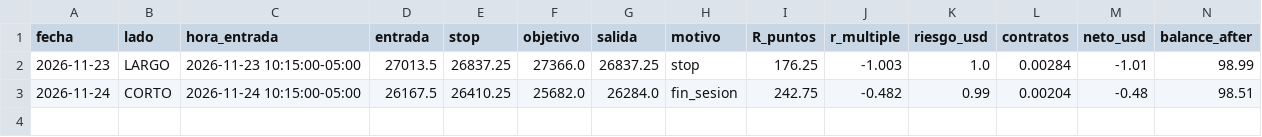
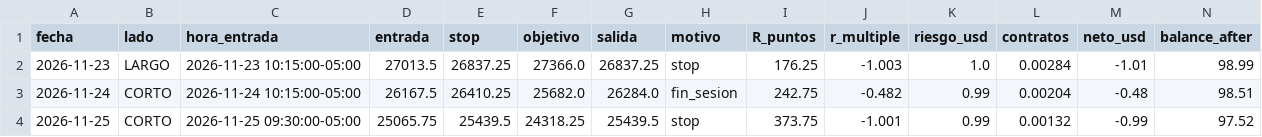
Before and after one commit to elchof/orb-paper-trader, a CSV file: orb_trades_log.csv, drawn as a sheet.

Commit message:
estado orb paper trader

```diff
--- a/orb_trades_log.csv
+++ b/orb_trades_log.csv
@@ -3 +3,2 @@ fecha,lado,hora_entrada,entrada,stop,objetivo,salida,motivo,R_puntos,r_multiple,
 2026-11-24,CORTO,2026-11-24 10:15:00-05:00,26167.5,26410.25,25682.0,26284.0,fin_sesion,242.75,-0.482,0.99,0.00204,-0.48,98.51
+2026-11-25,CORTO,2026-11-25 09:30:00-05:00,25065.75,25439.5,24318.25,25439.5,stop,373.75,-1.001,0.99,0.00132,-0.99,97.52
```
Also changed, not shown: 1 other file.
